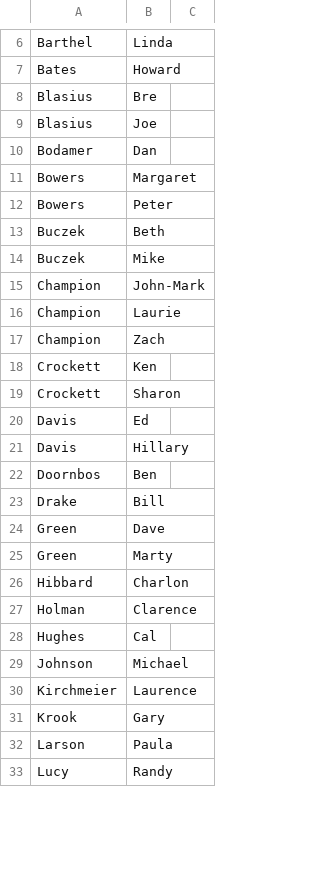
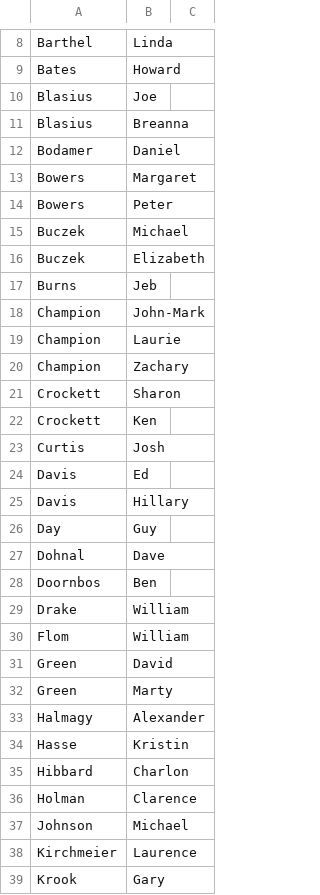
Before and after one commit to BackPacker777/2020.NNSP-IncidentForm, a CSV file: data/patrollers.csv, drawn as a sheet; only a part is shown, gaps mark what is left out; the shorter side is filled out with more unchanged rows; the diff covers the shown part only.

Commit message:
Update patrollers.csv

```diff
--- a/data/patrollers.csv
+++ b/data/patrollers.csv
@@ -7,23 +9,29 @@ Barthel,Linda
 Bates,Howard
-Blasius,Bre
 Blasius,Joe
-Bodamer,Dan
+Blasius,Breanna
+Bodamer,Daniel
 Bowers,Margaret
 Bowers,Peter
-Buczek,Beth
-Buczek,Mike
+Buczek,Michael
+Buczek,Elizabeth
+Burns,Jeb
 Champion,John-Mark
 Champion,Laurie
-Champion,Zach
+Champion,Zachary
+Crockett,Sharon
 Crockett,Ken
-Crockett,Sharon
+Curtis,Josh
 Davis,Ed
 Davis,Hillary
+Day,Guy
+Dohnal,Dave
 Doornbos,Ben
-Drake,Bill
-Green,Dave
+Drake,William
+Flom,William
+Green,David
 Green,Marty
+Halmagy,Alexander
+Hasse,Kristin
 Hibbard,Charlon
 Holman,Clarence
-Hughes,Cal
 Johnson,Michael
```
Also changed, not shown: 21 added rows, 8 removed rows, 4 moved rows and 9 edited cells elsewhere in this file.
